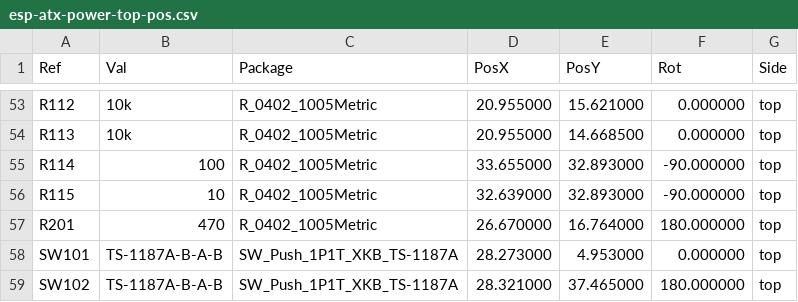
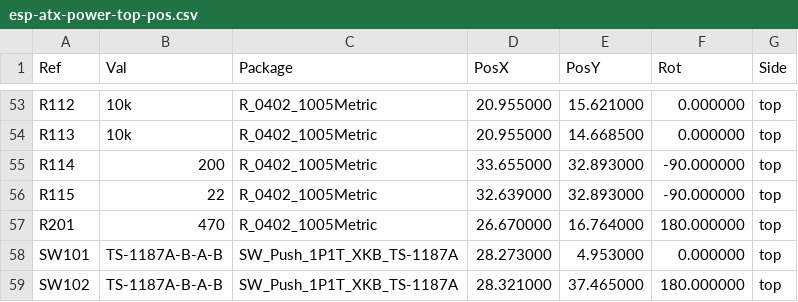
Before and after one commit to valletw/esp-atx-power, a CSV file: gerber/esp-atx-power-top-pos.csv, drawn as a sheet; only a part is shown, gaps mark what is left out.

```diff
--- a/gerber/esp-atx-power-top-pos.csv
+++ b/gerber/esp-atx-power-top-pos.csv
@@ -54,4 +54,4 @@ Ref,Val,Package,PosX,PosY,Rot,Side
 "R113","10k","R_0402_1005Metric",20.955000,14.668500,0.000000,top
-"R114","100","R_0402_1005Metric",33.655000,32.893000,-90.000000,top
-"R115","10","R_0402_1005Metric",32.639000,32.893000,-90.000000,top
+"R114","200","R_0402_1005Metric",33.655000,32.893000,-90.000000,top
+"R115","22","R_0402_1005Metric",32.639000,32.893000,-90.000000,top
 "R201","470","R_0402_1005Metric",26.670000,16.764000,180.000000,top
```
Also changed, not shown: bom.csv, jlcpcb/bom.csv, 26 other files.
